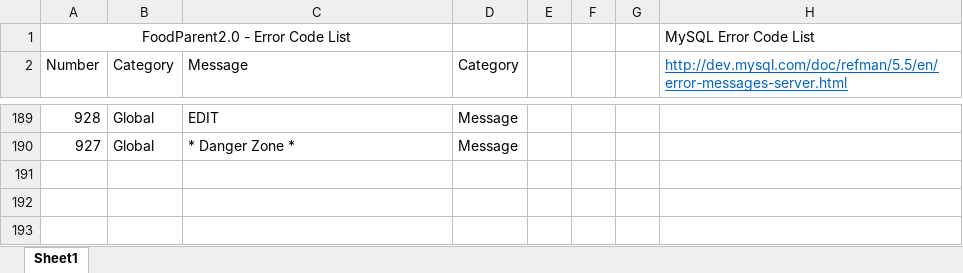
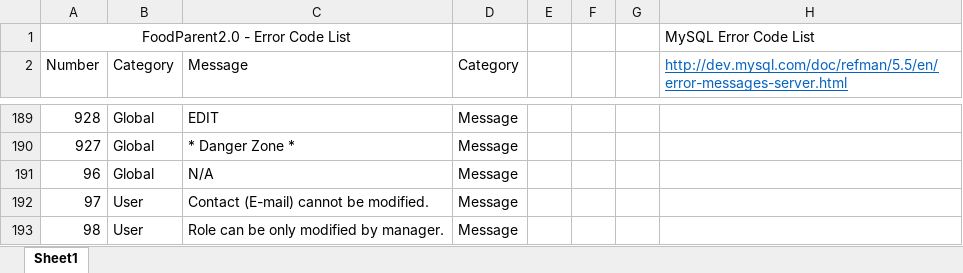
Before and after one commit to PublicDesignWorkshop/FoodParent2.0, an Excel workbook: serverconfig/errorlist.xlsx, sheet Sheet1, drawn as a sheet; only a part is shown, gaps mark what is left out; values as stored, in another font and other column widths than the file's, no borders; the diff names each change by its address in the sheet, - before the commit and + after, or states it on an @@ line.

```diff
--- a/serverconfig/errorlist.xlsx (sheet Sheet1)
+++ b/serverconfig/errorlist.xlsx (sheet Sheet1)
+row 191: 96 | Global | N/A | Message
+row 192: 97 | User | Contact (E-mail) cannot be modified. | Message
+row 193: 98 | User | Role can be only modified by manager. | Message
```
Also changed, not shown: 39 other files.
